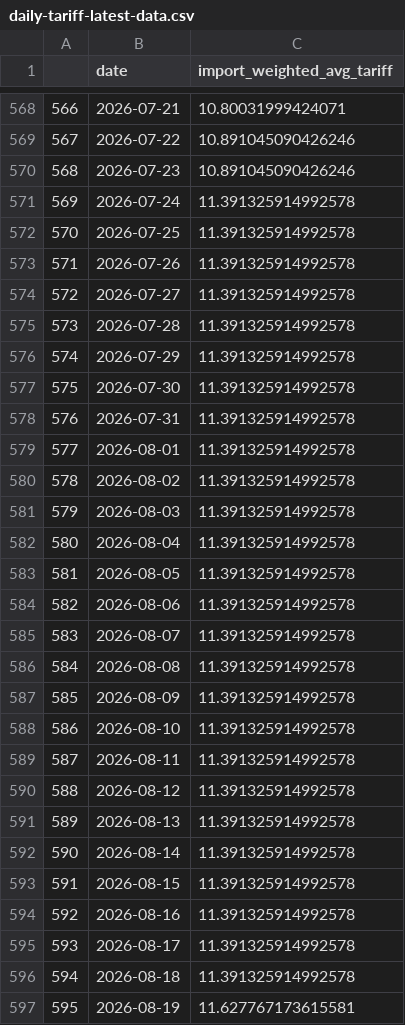
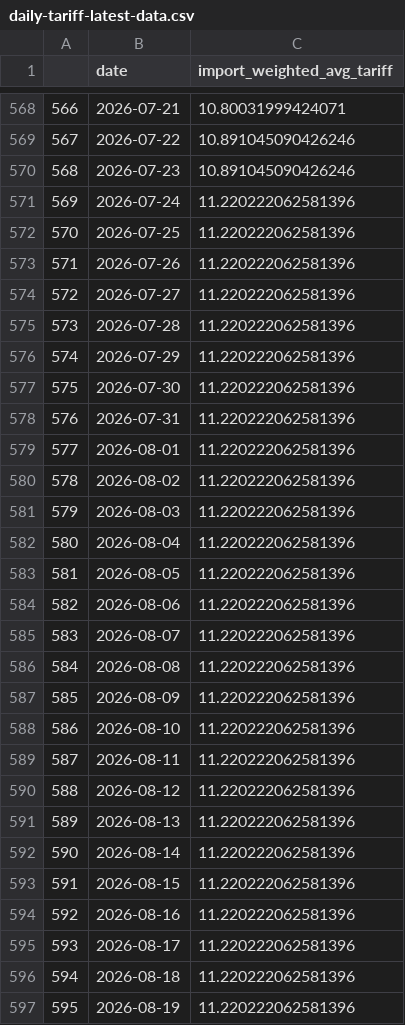
Before and after one commit to tradewartracker/trade-war-redux-2025, a CSV file: daily-tariff-latest-data.csv, drawn as a sheet; only a part is shown, gaps mark what is left out; the diff covers the shown part only.

```diff
--- a/daily-tariff-latest-data.csv
+++ b/daily-tariff-latest-data.csv
@@ -570,28 +570,28 @@
 568,2026-07-23,10.891045090426246
-569,2026-07-24,11.391325914992578
-570,2026-07-25,11.391325914992578
-571,2026-07-26,11.391325914992578
-572,2026-07-27,11.391325914992578
-573,2026-07-28,11.391325914992578
-574,2026-07-29,11.391325914992578
-575,2026-07-30,11.391325914992578
-576,2026-07-31,11.391325914992578
-577,2026-08-01,11.391325914992578
-578,2026-08-02,11.391325914992578
-579,2026-08-03,11.391325914992578
-580,2026-08-04,11.391325914992578
-581,2026-08-05,11.391325914992578
-582,2026-08-06,11.391325914992578
-583,2026-08-07,11.391325914992578
-584,2026-08-08,11.391325914992578
-585,2026-08-09,11.391325914992578
-586,2026-08-10,11.391325914992578
-587,2026-08-11,11.391325914992578
-588,2026-08-12,11.391325914992578
-589,2026-08-13,11.391325914992578
-590,2026-08-14,11.391325914992578
-591,2026-08-15,11.391325914992578
-592,2026-08-16,11.391325914992578
-593,2026-08-17,11.391325914992578
-594,2026-08-18,11.391325914992578
-595,2026-08-19,11.627767173615581
+569,2026-07-24,11.220222062581396
+570,2026-07-25,11.220222062581396
+571,2026-07-26,11.220222062581396
+572,2026-07-27,11.220222062581396
+573,2026-07-28,11.220222062581396
+574,2026-07-29,11.220222062581396
+575,2026-07-30,11.220222062581396
+576,2026-07-31,11.220222062581396
+577,2026-08-01,11.220222062581396
+578,2026-08-02,11.220222062581396
+579,2026-08-03,11.220222062581396
+580,2026-08-04,11.220222062581396
+581,2026-08-05,11.220222062581396
+582,2026-08-06,11.220222062581396
+583,2026-08-07,11.220222062581396
+584,2026-08-08,11.220222062581396
+585,2026-08-09,11.220222062581396
+586,2026-08-10,11.220222062581396
+587,2026-08-11,11.220222062581396
+588,2026-08-12,11.220222062581396
+589,2026-08-13,11.220222062581396
+590,2026-08-14,11.220222062581396
+591,2026-08-15,11.220222062581396
+592,2026-08-16,11.220222062581396
+593,2026-08-17,11.220222062581396
+594,2026-08-18,11.220222062581396
+595,2026-08-19,11.220222062581396
```
Also changed, not shown: 32 added rows and 33 edited cells elsewhere in this file, country-by-time.csv, 4 other files.
